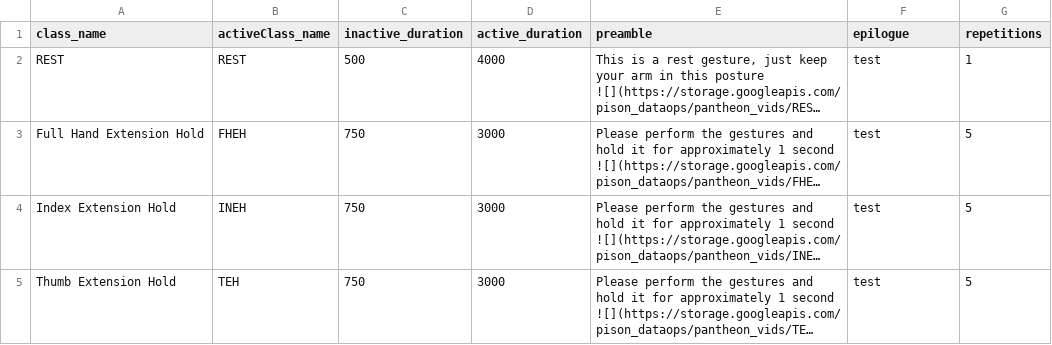
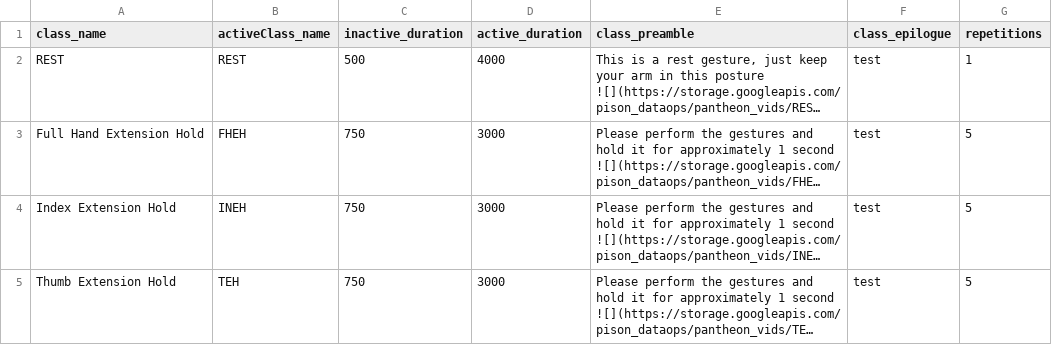
Before and after one commit to pisontechnology/dataops_tools, a CSV file: Pantheon_protocol_generator/protocol_example.csv, drawn as a sheet; long unchanged cells end in …; the diff names each change by its address in the sheet, - before the commit and + after, or states it on an @@ line.

Commit message:
more protocol parameters

```diff
--- a/Pantheon_protocol_generator/protocol_example.csv
+++ b/Pantheon_protocol_generator/protocol_example.csv
-E1: preamble
+E1: class_preamble
-F1: epilogue
+F1: class_epilogue
```
Also changed, not shown: 2 other files.
